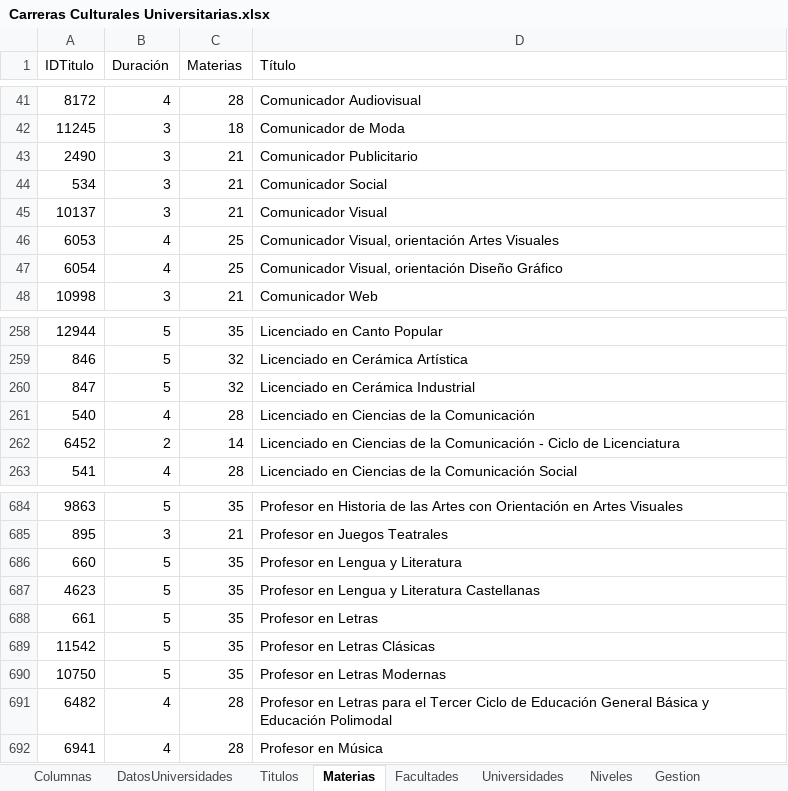
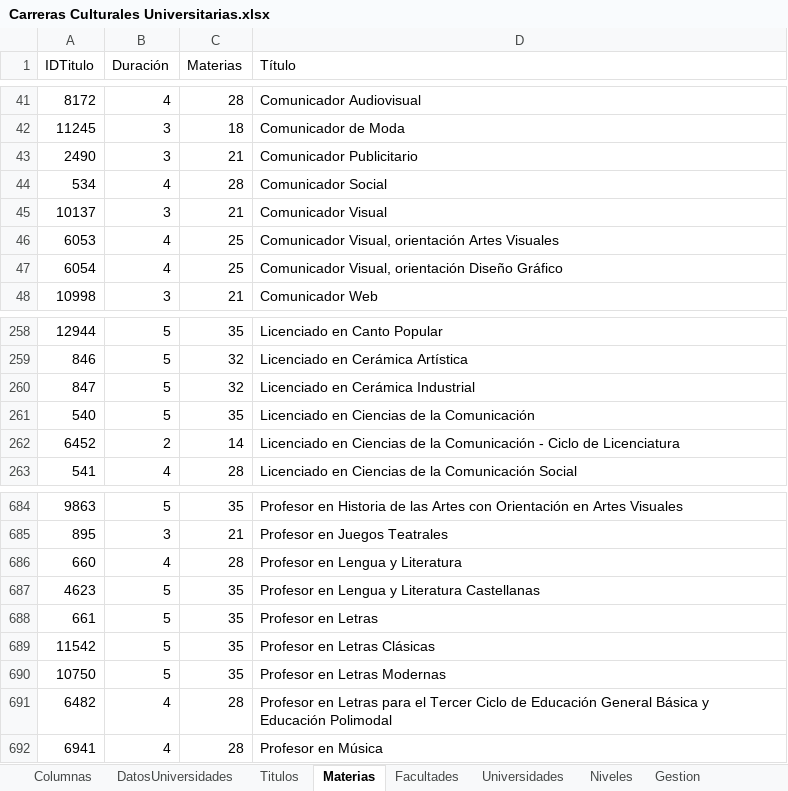
Before and after one commit to No-Country-simulation/c21-55-n-data-bi, an Excel workbook: Carreras Culturales Universitarias.xlsx, sheet Materias, drawn as a sheet; only a part is shown, gaps mark what is left out; values as stored, in another font and other column widths than the file's, no borders; the diff names each change by its address in the sheet, - before the commit and + after, or states it on an @@ line.

```diff
--- a/Carreras Culturales Universitarias.xlsx (sheet Materias)
+++ b/Carreras Culturales Universitarias.xlsx (sheet Materias)
-B44 (Duración): 3
+B44 (Duración): 4
-C44 (Materias): 21
+C44 (Materias): 28
-B261 (Duración): 4
+B261 (Duración): 5
-C261 (Materias): 28
+C261 (Materias): 35
-B686 (Duración): 5
+B686 (Duración): 4
-C686 (Materias): 35
+C686 (Materias): 28
```
Also changed, not shown: sheet Titulos, sheet Alumnos, sheet Tematicas, formulas that keep their value, 1 other file.
